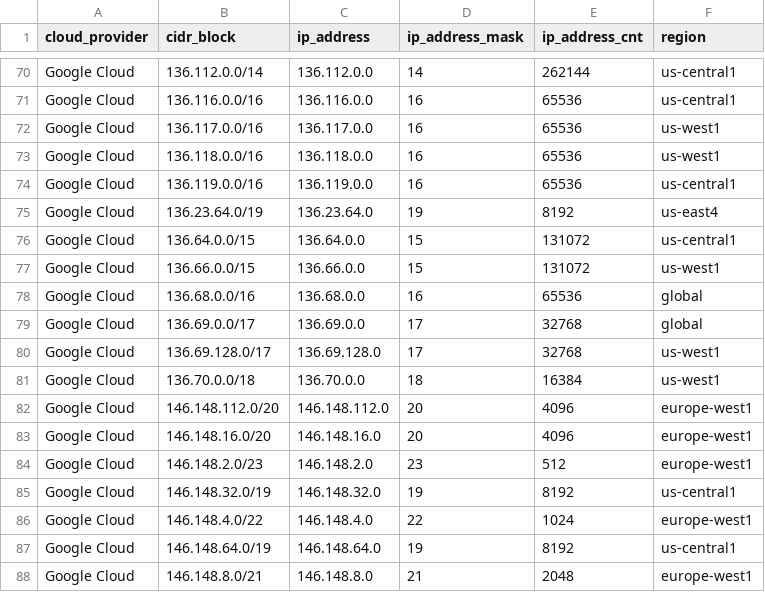
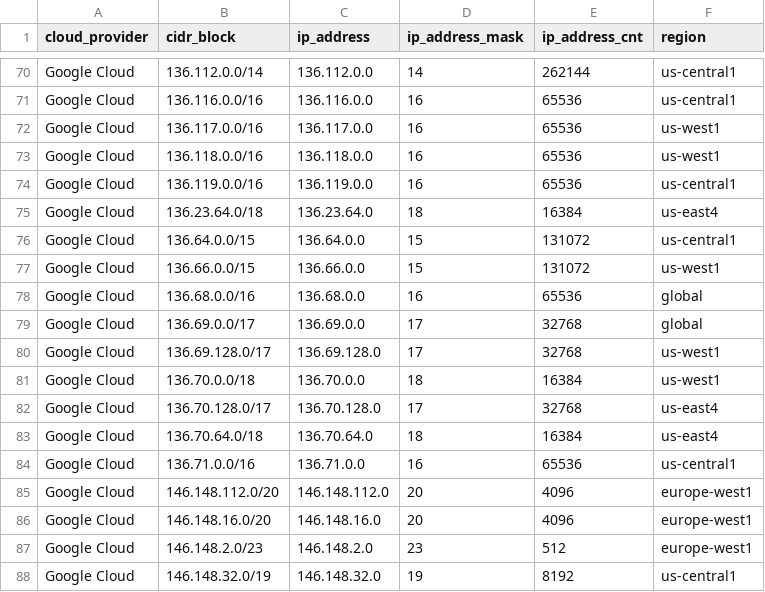
Before and after one commit to danilabs/public-cloud-provider-ip-ranges, a CSV file: data/providers/googlecloud.csv, drawn as a sheet; only a part is shown, gaps mark what is left out; the shorter side is filled out with more unchanged rows.

```diff
--- a/data/providers/googlecloud.csv
+++ b/data/providers/googlecloud.csv
@@ -74,3 +74,3 @@ Google Cloud,136.118.0.0/16,136.118.0.0,16,65536,us-west1
 Google Cloud,136.119.0.0/16,136.119.0.0,16,65536,us-central1
-Google Cloud,136.23.64.0/19,136.23.64.0,19,8192,us-east4
+Google Cloud,136.23.64.0/18,136.23.64.0,18,16384,us-east4
 Google Cloud,136.64.0.0/15,136.64.0.0,15,131072,us-central1
@@ -81,2 +81,5 @@ Google Cloud,136.69.128.0/17,136.69.128.0,17,32768,us-west1
 Google Cloud,136.70.0.0/18,136.70.0.0,18,16384,us-west1
+Google Cloud,136.70.128.0/17,136.70.128.0,17,32768,us-east4
+Google Cloud,136.70.64.0/18,136.70.64.0,18,16384,us-east4
+Google Cloud,136.71.0.0/16,136.71.0.0,16,65536,us-central1
 Google Cloud,146.148.112.0/20,146.148.112.0,20,4096,europe-west1
```
Also changed, not shown: 16 other files.
